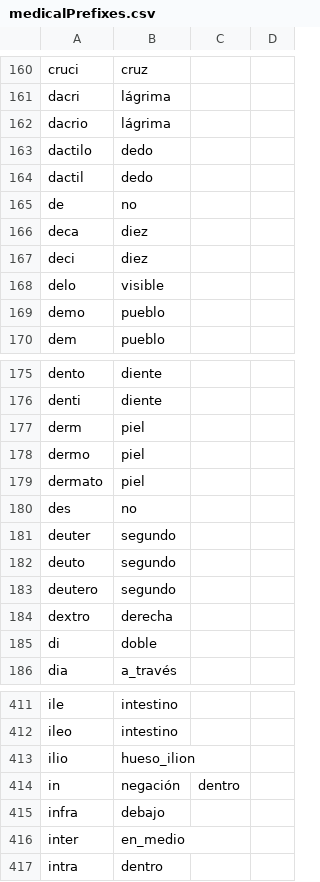
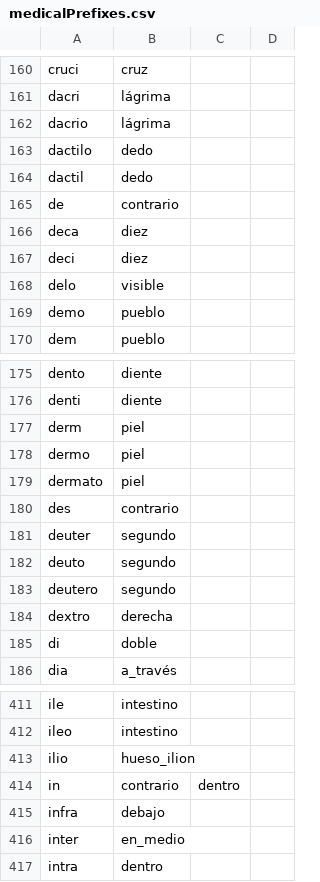
Before and after one commit to m-almagro-cadiz/spanishMedicalCompoundWords, a CSV file: data/medicalPrefixes.csv, drawn as a sheet; only a part is shown, gaps mark what is left out; the diff covers the shown part only.

```diff
--- a/data/medicalPrefixes.csv
+++ b/data/medicalPrefixes.csv
@@ -164,3 +164,3 @@ dactilo	dedo
 dactil	dedo
-de	no
+de	contrario
 deca	diez
@@ -179,3 +179,3 @@ dermo	piel
 dermato	piel
-des	no
+des	contrario
 deuter	segundo
@@ -413,3 +413,3 @@ ileo	intestino
 ilio	hueso_ilion
-in	negación	dentro
+in	contrario	dentro
 infra	debajo
```
Also changed, not shown: 5 edited cells elsewhere in this file, 1 other file.
